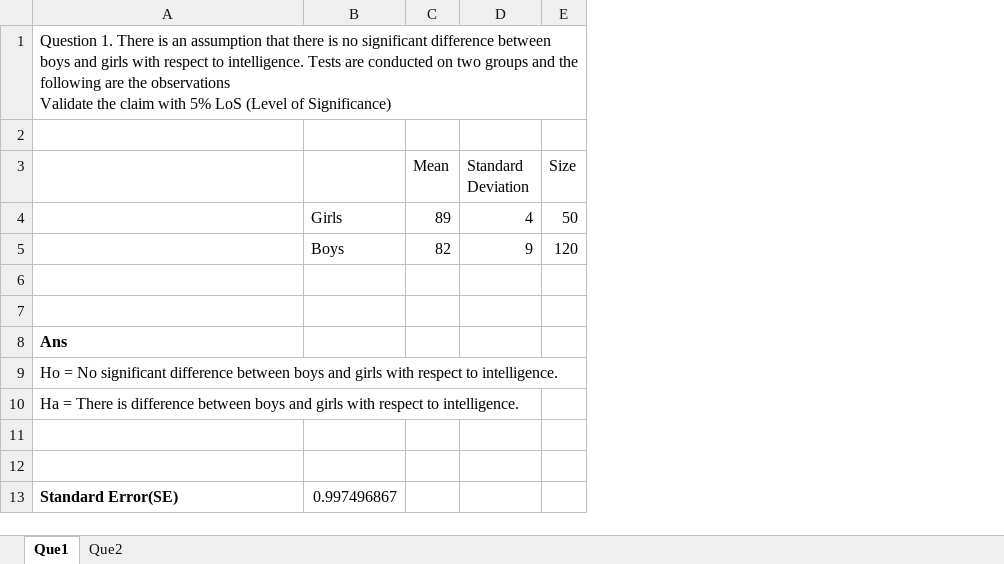
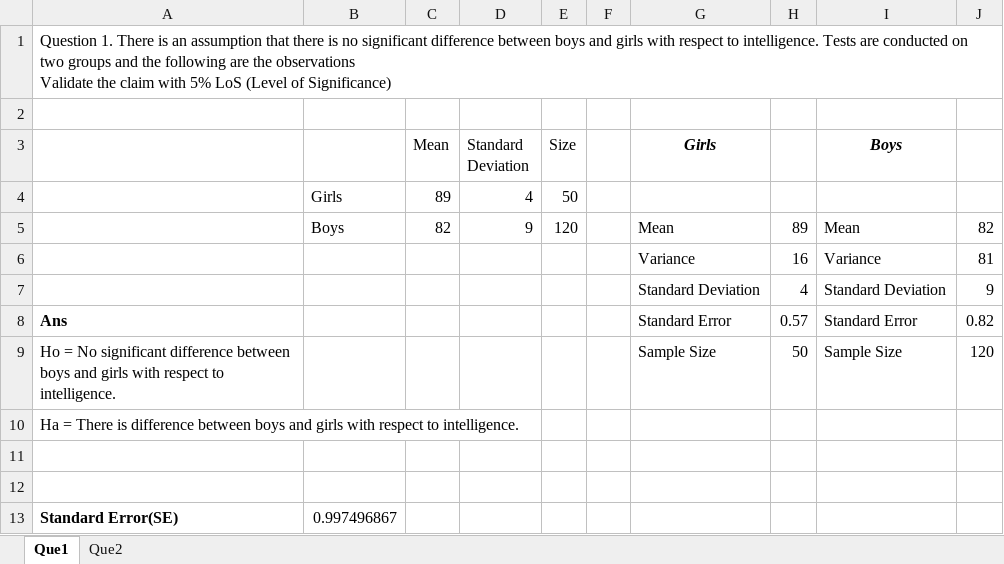
Before and after one commit to ShraddhaHattimare/DA_Statistics, an Excel workbook: Assessment_Statics.xlsx, sheet Que1, drawn as a sheet; only a part is shown; values as stored, in another font and other column widths than the file's, no borders; charts and pictures not drawn; the diff names each change by its address in the sheet, - before the commit and + after, or states it on an @@ line.

```diff
--- a/Assessment_Statics.xlsx (sheet Que1)
+++ b/Assessment_Statics.xlsx (sheet Que1)
+column F, empty
+column G (Girls), rows 5-9: Mean | Variance | Standard Deviation | Standard Error | Sample Size
+column H, rows 5-9: 89 | 16 | 4 | 0.57 | 50
+column I (Boys), rows 5-9: Mean | Variance | Standard Deviation | Standard Error | Sample Size
+column J, rows 5-9: 82 | 81 | 9 | 0.82 | 120
-row 6: (empty)
+row 6:  |  |  |  |  |  | Variance | 16 | Variance | 81
-row 7: (empty)
+row 7:  |  |  |  |  |  | Standard Deviation | 4 | Standard Deviation | 9
```
Also changed, not shown: sheet Que2, charts or pictures.
